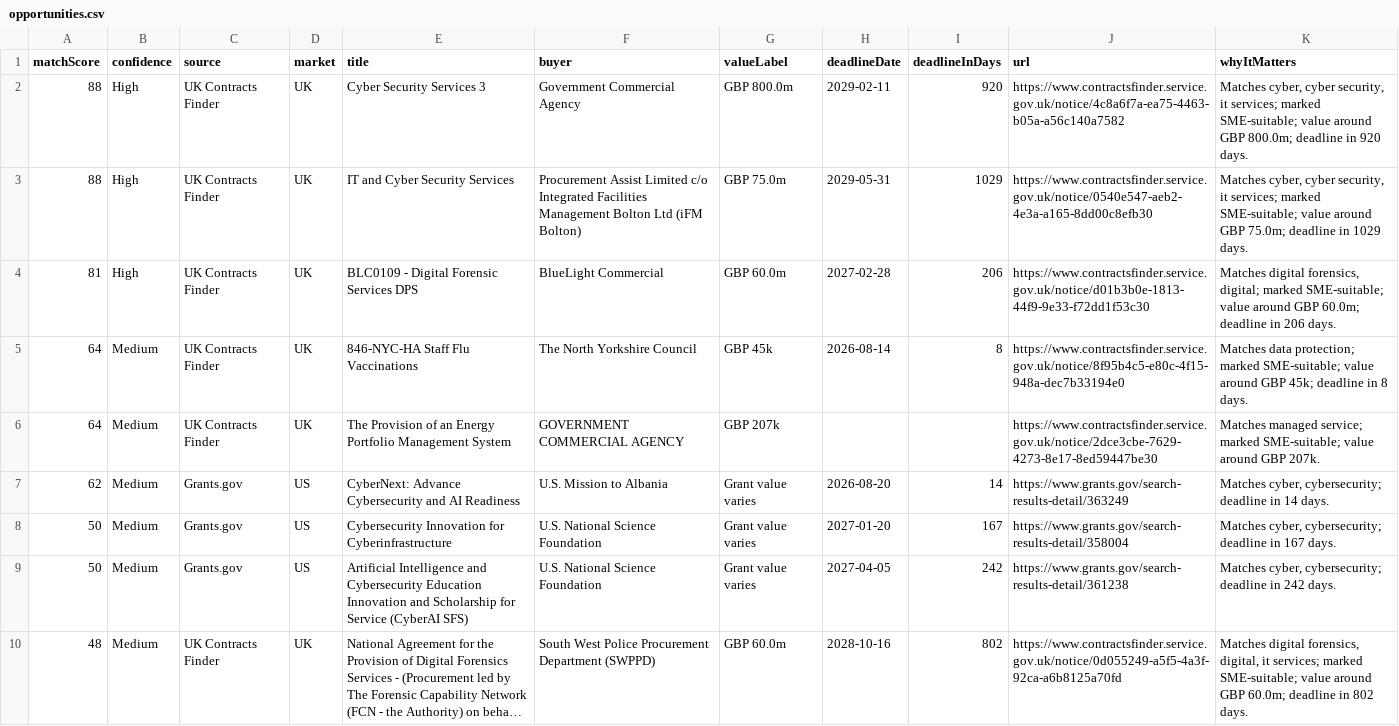
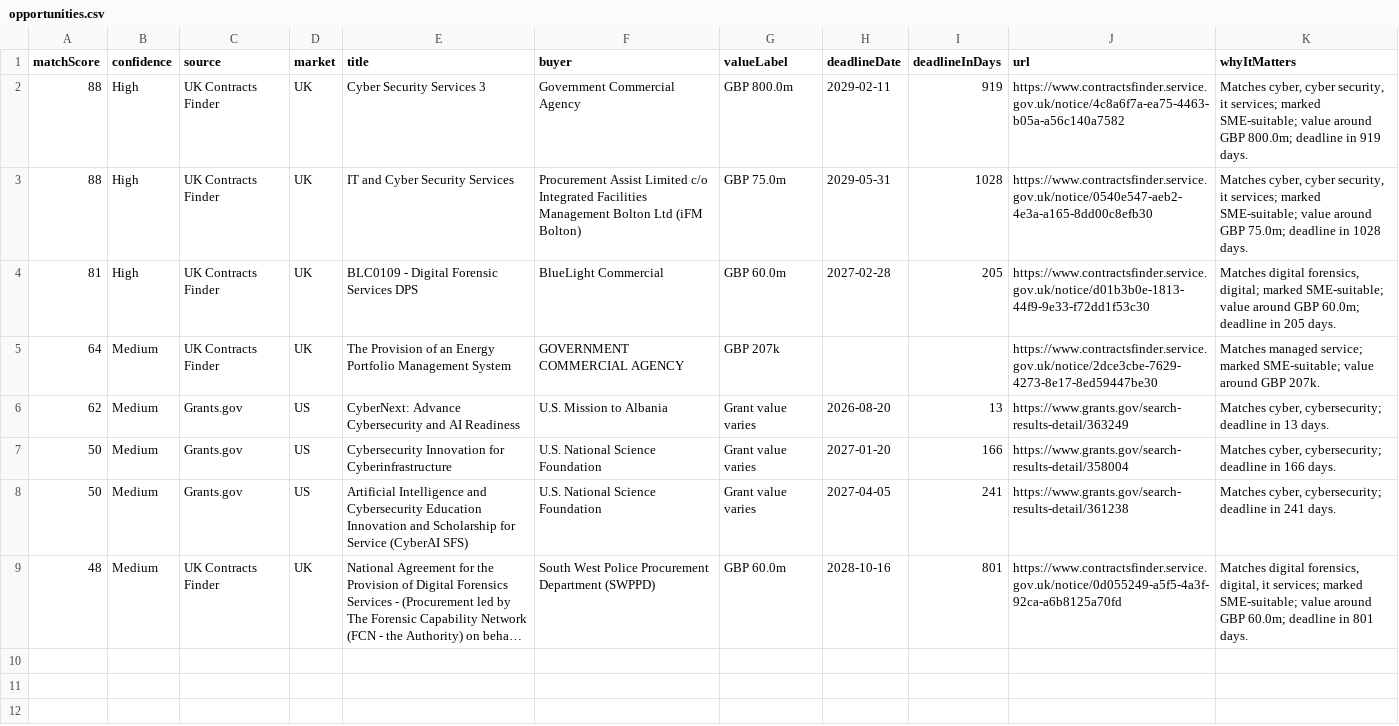
Before and after one commit to ShmGHub/cybertender-radar, a CSV file: docs/data/opportunities.csv, drawn as a sheet; long unchanged cells end in …; removed rows and columns are numbered as before the commit, all else as after; the diff names each change by its address in the sheet, - before the commit and + after, or states it on an @@ line.

```diff
--- a/docs/data/opportunities.csv
+++ b/docs/data/opportunities.csv
-I2 (deadlineInDays): 920
+I2 (deadlineInDays): 919
-K2 (whyItMatters): …deadline in 920 days.
+K2 (whyItMatters): …deadline in 919 days.
-I3 (deadlineInDays): 1029
+I3 (deadlineInDays): 1028
-K3 (whyItMatters): …deadline in 1029 days.
+K3 (whyItMatters): …deadline in 1028 days.
-I4 (deadlineInDays): 206
+I4 (deadlineInDays): 205
-K4 (whyItMatters): …deadline in 206 days.
+K4 (whyItMatters): …deadline in 205 days.
-row 5: 64 | Medium | UK Contracts Finder | UK | 846-NYC-HA Staff Flu Vaccinations | The North Yorkshire Council | GBP 45k | 2026-08-14 | 8 | https://www.contractsfinder.service.gov.uk/notice/8f95b4c5-e80c-4f15-948a-dec7b33194e0 | Matches data protection; marked SME-suitable; value around GBP 45k; deadline in 8 days.
-I6 (deadlineInDays): 14
+I6 (deadlineInDays): 13
-K6 (whyItMatters): …deadline in 14 days.
+K6 (whyItMatters): …deadline in 13 days.
-I7 (deadlineInDays): 167
+I7 (deadlineInDays): 166
-K7 (whyItMatters): …deadline in 167 days.
+K7 (whyItMatters): …deadline in 166 days.
-I8 (deadlineInDays): 242
+I8 (deadlineInDays): 241
-K8 (whyItMatters): …deadline in 242 days.
+K8 (whyItMatters): …deadline in 241 days.
-I9 (deadlineInDays): 802
+I9 (deadlineInDays): 801
-K9 (whyItMatters): …deadline in 802 days.
+K9 (whyItMatters): …deadline in 801 days.
```
Also changed, not shown: 8 other files.
